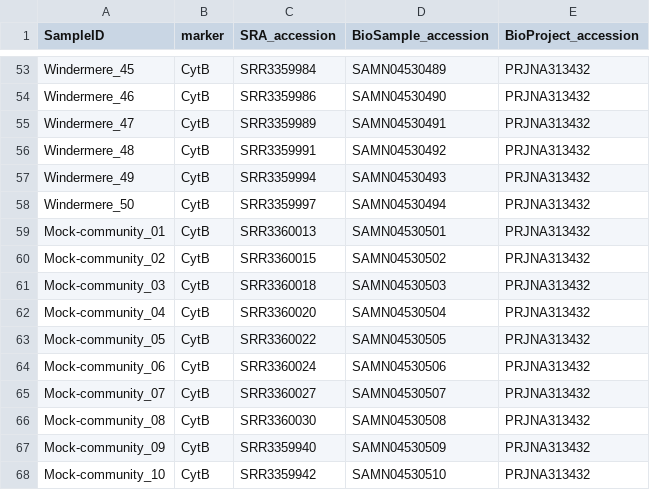
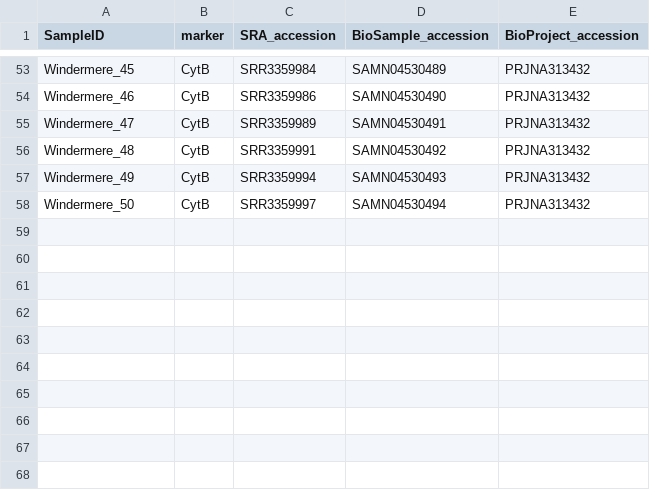
Before and after one commit to HullUni-bioinformatics/metabarcode-course-2016, a TSV file: data/raw_Illumina_data/sample_metadata/Sample_accessions_LW.tsv, drawn as a sheet; only a part is shown, gaps mark what is left out; the diff names each change by its address in the sheet, - before the commit and + after, or states it on an @@ line.

```diff
--- a/data/raw_Illumina_data/sample_metadata/Sample_accessions_LW.tsv
+++ b/data/raw_Illumina_data/sample_metadata/Sample_accessions_LW.tsv
-row 59: Mock-community_01 | CytB | SRR3360013 | SAMN04530501 | PRJNA313432
-row 60: Mock-community_02 | CytB | SRR3360015 | SAMN04530502 | PRJNA313432
-row 61: Mock-community_03 | CytB | SRR3360018 | SAMN04530503 | PRJNA313432
-row 62: Mock-community_04 | CytB | SRR3360020 | SAMN04530504 | PRJNA313432
-row 63: Mock-community_05 | CytB | SRR3360022 | SAMN04530505 | PRJNA313432
-row 64: Mock-community_06 | CytB | SRR3360024 | SAMN04530506 | PRJNA313432
-row 65: Mock-community_07 | CytB | SRR3360027 | SAMN04530507 | PRJNA313432
-row 66: Mock-community_08 | CytB | SRR3360030 | SAMN04530508 | PRJNA313432
-row 67: Mock-community_09 | CytB | SRR3359940 | SAMN04530509 | PRJNA313432
-row 68: Mock-community_10 | CytB | SRR3359942 | SAMN04530510 | PRJNA313432
```
Also changed, not shown: 22 other files.
